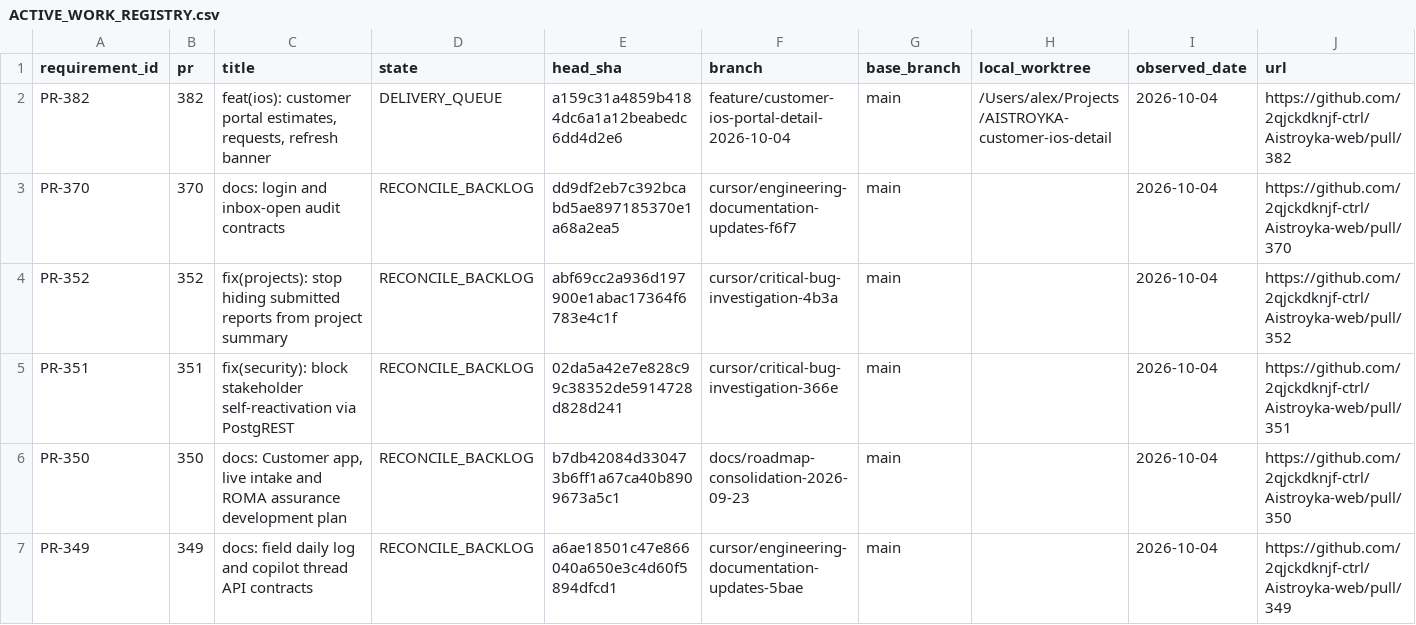
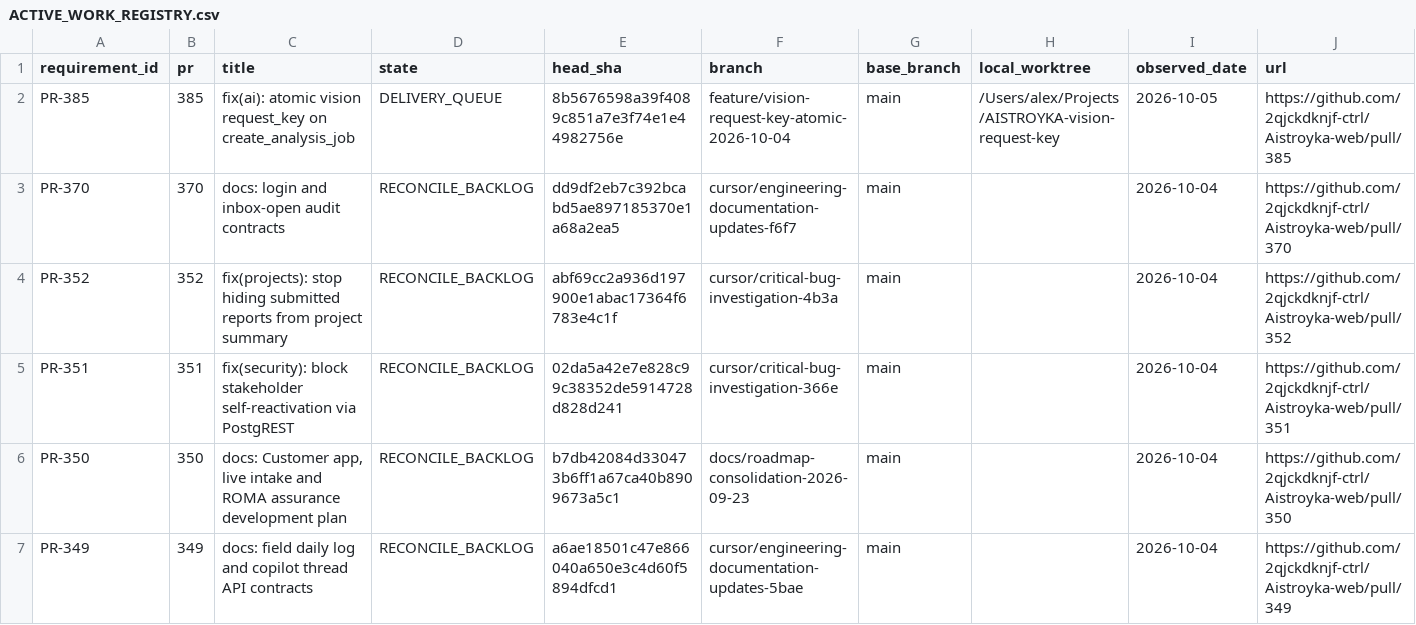
Before and after one commit to 2qjckdknjf-ctrl/Aistroyka-web, a CSV file: docs/tasks/ACTIVE_WORK_REGISTRY.csv, drawn as a sheet; only a part is shown.

```diff
--- a/docs/tasks/ACTIVE_WORK_REGISTRY.csv
+++ b/docs/tasks/ACTIVE_WORK_REGISTRY.csv
@@ -1,3 +1,3 @@
 requirement_id,pr,title,state,head_sha,branch,base_branch,local_worktree,observed_date,url
-PR-382,382,"feat(ios): customer portal estimates, requests, refresh banner",DELIVERY_QUEUE,a159c31a4859b4184dc6a1a12beabedc6dd4d2e6,feature/customer-ios-portal-detail-2026-10-04,main,/Users/alex/Projects/AISTROYKA-customer-ios-detail,2026-10-04,https://github.com/2qjckdknjf-ctrl/Aistroyka-web/pull/382
+PR-385,385,fix(ai): atomic vision request_key on create_analysis_job,DELIVERY_QUEUE,8b5676598a39f4089c851a7e3f74e1e44982756e,feature/vision-request-key-atomic-2026-10-04,main,/Users/alex/Projects/AISTROYKA-vision-request-key,2026-10-05,https://github.com/2qjckdknjf-ctrl/Aistroyka-web/pull/385
 PR-370,370,docs: login and inbox-open audit contracts,RECONCILE_BACKLOG,dd9df2eb7c392bcabd5ae897185370e1a68a2ea5,cursor/engineering-documentation-updates-f6f7,main,,2026-10-04,https://github.com/2qjckdknjf-ctrl/Aistroyka-web/pull/370
```
Also changed, not shown: 6 other files.
